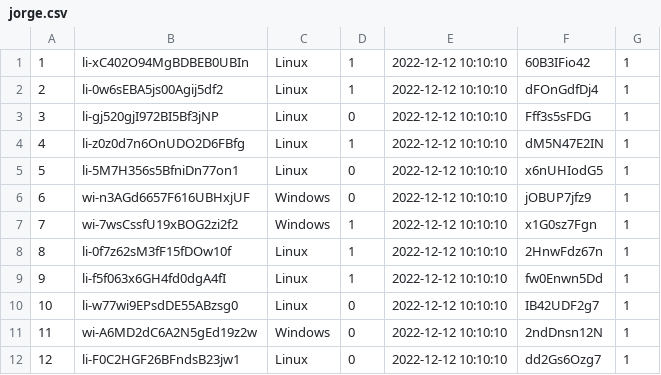
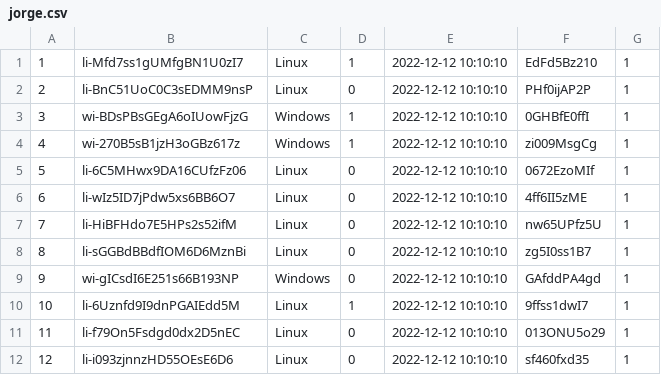
Before and after one commit to project-pardalis/project-pardalis, a CSV file: python/jorge.csv, drawn as a sheet; only a part is shown; the diff covers the shown part only.

```diff
--- a/python/jorge.csv
+++ b/python/jorge.csv
@@ -1,12 +1,12 @@
-1,li-xC402O94MgBDBEB0UBIn,Linux,1,2022-12-12 10:10:10,60B3IFio42,1
-2,li-0w6sEBA5js00Agij5df2,Linux,1,2022-12-12 10:10:10,dFOnGdfDj4,1
-3,li-gj520gjI972BI5Bf3jNP,Linux,0,2022-12-12 10:10:10,Fff3s5sFDG,1
-4,li-z0z0d7n6OnUDO2D6FBfg,Linux,1,2022-12-12 10:10:10,dM5N47E2IN,1
-5,li-5M7H356s5BfniDn77on1,Linux,0,2022-12-12 10:10:10,x6nUHIodG5,1
-6,wi-n3AGd6657F616UBHxjUF,Windows,0,2022-12-12 10:10:10,jOBUP7jfz9,1
-7,wi-7wsCssfU19xBOG2zi2f2,Windows,1,2022-12-12 10:10:10,x1G0sz7Fgn,1
-8,li-0f7z62sM3fF15fDOw10f,Linux,1,2022-12-12 10:10:10,2HnwFdz67n,1
-9,li-f5f063x6GH4fd0dgA4fI,Linux,1,2022-12-12 10:10:10,fw0Enwn5Dd,1
-10,li-w77wi9EPsdDE55ABzsg0,Linux,0,2022-12-12 10:10:10,IB42UDF2g7,1
-11,wi-A6MD2dC6A2N5gEd19z2w,Windows,0,2022-12-12 10:10:10,2ndDnsn12N,1
-12,li-F0C2HGF26BFndsB23jw1,Linux,0,2022-12-12 10:10:10,dd2Gs6Ozg7,1
+1,li-Mfd7ss1gUMfgBN1U0zI7,Linux,1,2022-12-12 10:10:10,EdFd5Bz210,1
+2,li-BnC51UoC0C3sEDMM9nsP,Linux,0,2022-12-12 10:10:10,PHf0ijAP2P,1
+3,wi-BDsPBsGEgA6oIUowFjzG,Windows,1,2022-12-12 10:10:10,0GHBfE0ffI,1
+4,wi-270B5sB1jzH3oGBz617z,Windows,1,2022-12-12 10:10:10,zi009MsgCg,1
+5,li-6C5MHwx9DA16CUfzFz06,Linux,0,2022-12-12 10:10:10,0672EzoMIf,1
+6,li-wIz5ID7jPdw5xs6BB6O7,Linux,0,2022-12-12 10:10:10,4ff6II5zME,1
+7,li-HiBFHdo7E5HPs2s52ifM,Linux,0,2022-12-12 10:10:10,nw65UPfz5U,1
+8,li-sGGBdBBdfIOM6D6MznBi,Linux,0,2022-12-12 10:10:10,zg5I0ss1B7,1
+9,wi-gICsdI6E251s66B193NP,Windows,0,2022-12-12 10:10:10,GAfddPA4gd,1
+10,li-6Uznfd9I9dnPGAIEdd5M,Linux,1,2022-12-12 10:10:10,9ffss1dwI7,1
+11,li-f79On5Fsdgd0dx2D5nEC,Linux,0,2022-12-12 10:10:10,013ONU5o29,1
+12,li-i093zjnnzHD55OEsE6D6,Linux,0,2022-12-12 10:10:10,sf460fxd35,1
```
Also changed, not shown: 114 edited cells elsewhere in this file, python/jorgeComponente.csv, python/jorgeUsuarios.csv, 5 other files.
